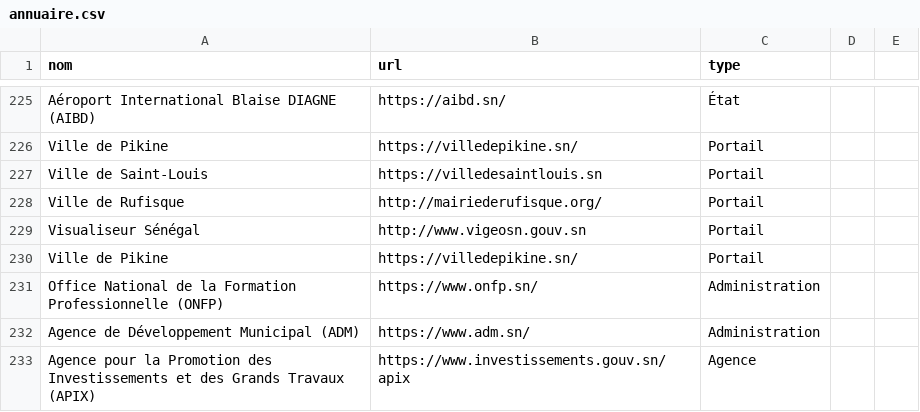
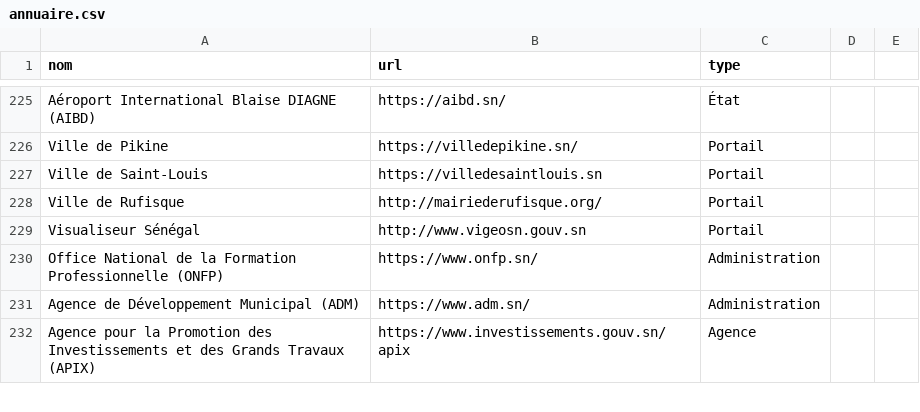
Before and after one commit to senegalouvert/annuaire-sites-publics-senegal, a CSV file: data/annuaire.csv, drawn as a sheet; only a part is shown, gaps mark what is left out; the diff names each change by its address in the sheet, - before the commit and + after, or states it on an @@ line.

Commit message:
fix(data): remove double entry

```diff
--- a/data/annuaire.csv
+++ b/data/annuaire.csv
-row 230: Ville de Pikine | https://villedepikine.sn/ | Portail
```
